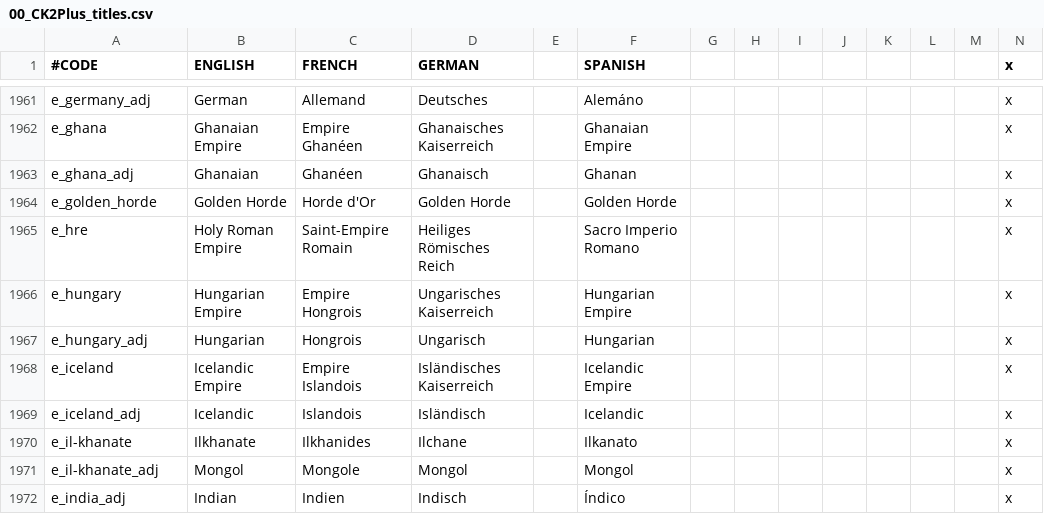
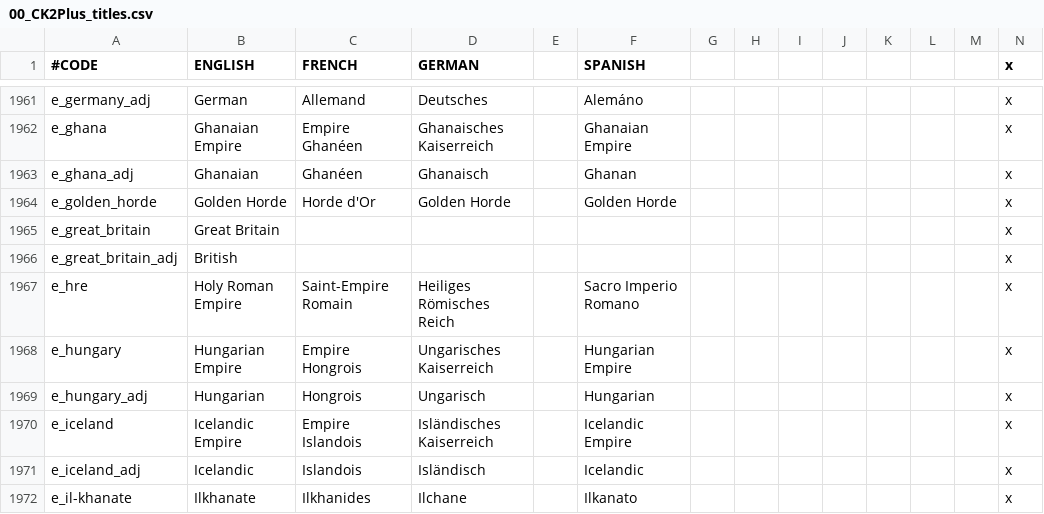
Before and after one commit to ck2plus/CK2Plus, a CSV file: CK2Plus/localisation/00_CK2Plus_titles.csv, drawn as a sheet; only a part is shown, gaps mark what is left out; the shorter side is filled out with more unchanged rows; rows hold the shown columns only; the diff names each change by its address in the sheet, - before the commit and + after, or states it on an @@ line.

```diff
--- a/CK2Plus/localisation/00_CK2Plus_titles.csv
+++ b/CK2Plus/localisation/00_CK2Plus_titles.csv
+row 1965: e_great_britain | Great Britain |  |  |  |  |  |  |  |  |  |  |  | x
+row 1966: e_great_britain_adj | British |  |  |  |  |  |  |  |  |  |  |  | x
```
Also changed, not shown: CK2Plus/localisation/00_CK2Plus_decisions.csv, CK2Plus/localisation/00_CK2Plus_tooltips.csv, 6 other files.
